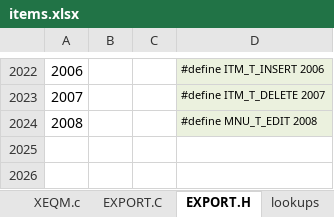
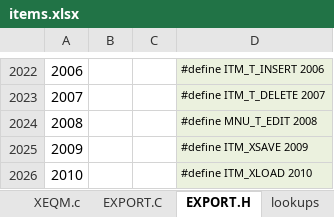
Before and after one commit to semi-simple/C43-mirror, an Excel workbook: src/items.xlsx, sheet EXPORT.H, drawn as a sheet; only a part is shown, gaps mark what is left out; values as stored, in another font and other column widths than the file's, no borders; the diff names each change by its address in the sheet, - before the commit and + after, or states it on an @@ line.

Commit message:
Load XEQMnn code into string register; XLOAD XSAVE; Made backspace erase character mid string;

```diff
--- a/src/items.xlsx (sheet EXPORT.H)
+++ b/src/items.xlsx (sheet EXPORT.H)
+row 2025: 2009 |  |  | #define ITM_XSAVE 2009
+row 2026: 2010 |  |  | #define ITM_XLOAD 2010
```
Also changed, not shown: sheet SOURCE, sheet EXPORT.C, 8 other files.
